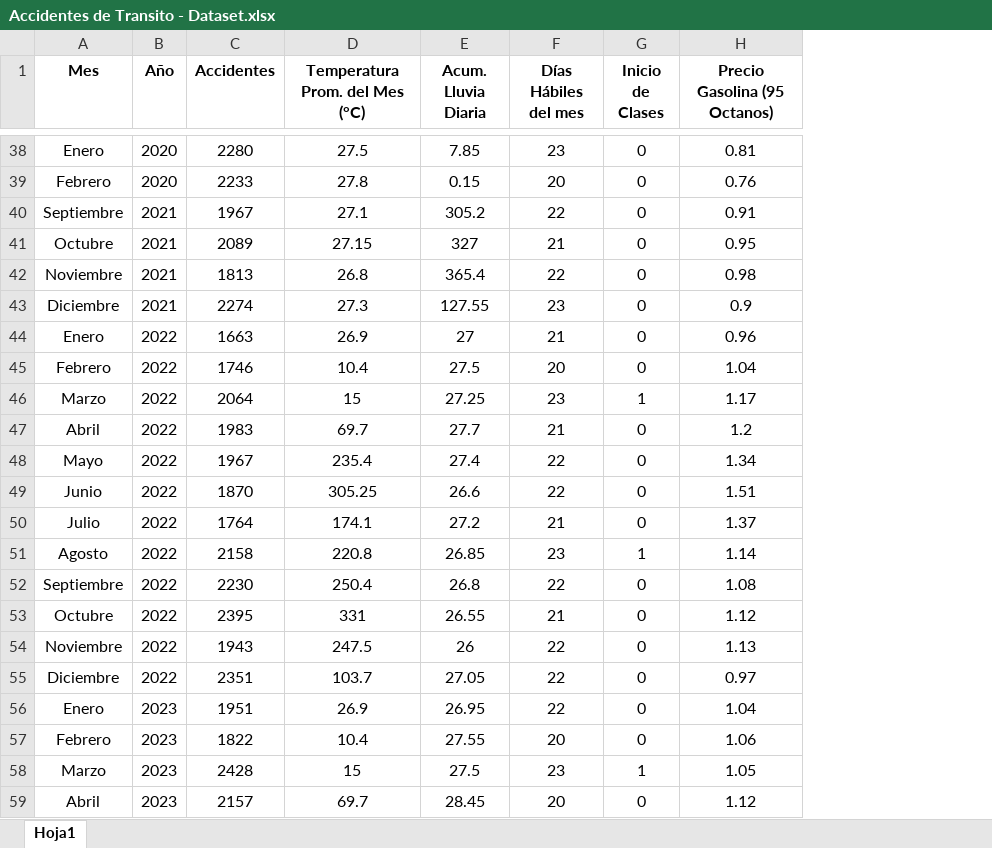
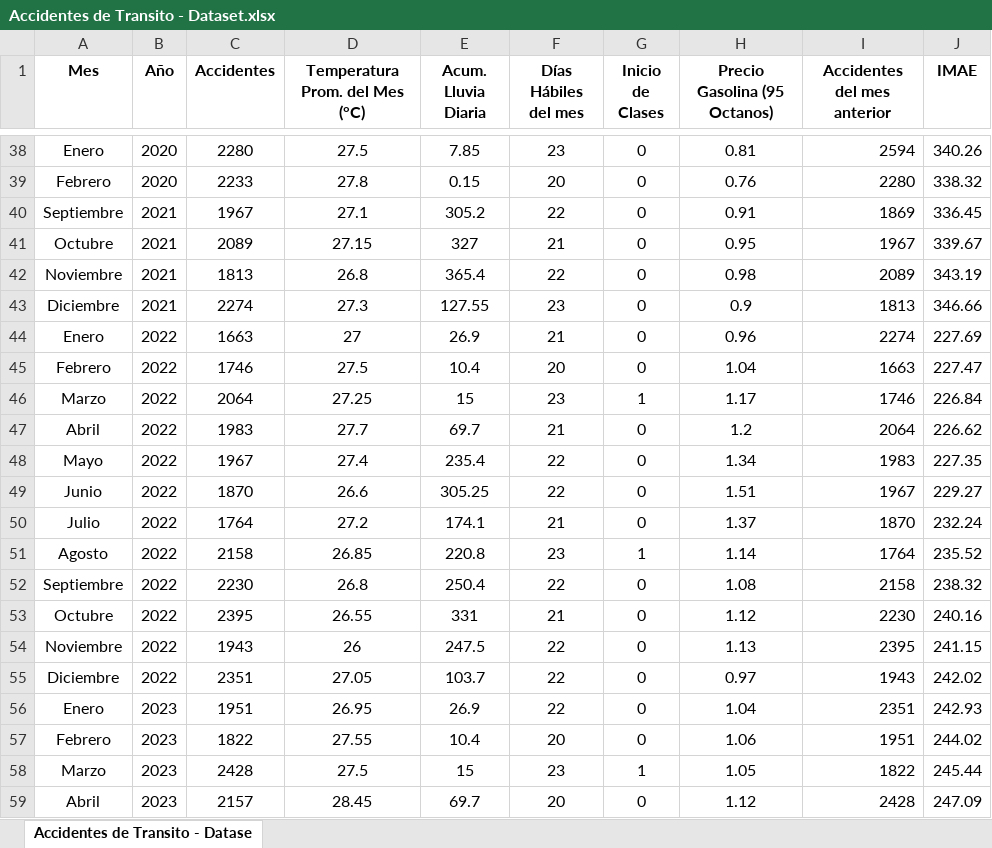
Before and after one commit to Mikael-NoFeik/accidentes-transito-panama, an Excel workbook: Datos/Accidentes de Transito - Dataset.xlsx, sheet Accidentes de Transito - Datase, drawn as a sheet; only a part is shown, gaps mark what is left out; values as stored, in another font and other column widths than the file's, no borders; the diff covers the shown part only; the diff names each change by its address in the sheet, - before the commit and + after, or states it on an @@ line.

Commit message:
XLSX FILE

```diff
--- a/Datos/Accidentes de Transito - Dataset.xlsx (sheet Accidentes de Transito - Datase)
+++ b/Datos/Accidentes de Transito - Dataset.xlsx (sheet Accidentes de Transito - Datase)
-sheet tab: Hoja1
+sheet tab: Accidentes de Transito - Datase
+column I (Accidentes del mes anterior), rows 38-59: 2594 | 2280 | 1869 | 1967 | 2089 | 1813 | 2274 | 1663 | 1746 | 2064 | 1983 | 1967 | 1870 | 1764 | 2158 | 2230 | 2395 | 1943 | 2351 | 1951 | 1822 | 2428
+column J (IMAE), rows 38-59: 340.26 | 338.32 | 336.45 | 339.67 | 343.19 | 346.66 | 227.69 | 227.47 | 226.84 | 226.62 | 227.35 | 229.27 | 232.24 | 235.52 | 238.32 | 240.16 | 241.15 | 242.02 | 242.93 | 244.02 | 245.44 | 247.09
-D44 (Temperatura Prom. del Mes (°C)): 26.9
+D44 (Temperatura Prom. del Mes (°C)): 27
-E44 (Acum. Lluvia Diaria): 27
+E44 (Acum. Lluvia Diaria): 26.9
-D45 (Temperatura Prom. del Mes (°C)): 10.4
+D45 (Temperatura Prom. del Mes (°C)): 27.5
-E45 (Acum. Lluvia Diaria): 27.5
+E45 (Acum. Lluvia Diaria): 10.4
-D46 (Temperatura Prom. del Mes (°C)): 15
+D46 (Temperatura Prom. del Mes (°C)): 27.25
-E46 (Acum. Lluvia Diaria): 27.25
+E46 (Acum. Lluvia Diaria): 15
-D47 (Temperatura Prom. del Mes (°C)): 69.7
+D47 (Temperatura Prom. del Mes (°C)): 27.7
-E47 (Acum. Lluvia Diaria): 27.7
+E47 (Acum. Lluvia Diaria): 69.7
-D48 (Temperatura Prom. del Mes (°C)): 235.4
+D48 (Temperatura Prom. del Mes (°C)): 27.4
-E48 (Acum. Lluvia Diaria): 27.4
+E48 (Acum. Lluvia Diaria): 235.4
-D49 (Temperatura Prom. del Mes (°C)): 305.25
+D49 (Temperatura Prom. del Mes (°C)): 26.6
-E49 (Acum. Lluvia Diaria): 26.6
+E49 (Acum. Lluvia Diaria): 305.25
-D50 (Temperatura Prom. del Mes (°C)): 174.1
+D50 (Temperatura Prom. del Mes (°C)): 27.2
-E50 (Acum. Lluvia Diaria): 27.2
+E50 (Acum. Lluvia Diaria): 174.1
-D51 (Temperatura Prom. del Mes (°C)): 220.8
+D51 (Temperatura Prom. del Mes (°C)): 26.85
-E51 (Acum. Lluvia Diaria): 26.85
+E51 (Acum. Lluvia Diaria): 220.8
-D52 (Temperatura Prom. del Mes (°C)): 250.4
+D52 (Temperatura Prom. del Mes (°C)): 26.8
-E52 (Acum. Lluvia Diaria): 26.8
+E52 (Acum. Lluvia Diaria): 250.4
-D53 (Temperatura Prom. del Mes (°C)): 331
+D53 (Temperatura Prom. del Mes (°C)): 26.55
-E53 (Acum. Lluvia Diaria): 26.55
+E53 (Acum. Lluvia Diaria): 331
-D54 (Temperatura Prom. del Mes (°C)): 247.5
+D54 (Temperatura Prom. del Mes (°C)): 26
-E54 (Acum. Lluvia Diaria): 26
+E54 (Acum. Lluvia Diaria): 247.5
-D55 (Temperatura Prom. del Mes (°C)): 103.7
+D55 (Temperatura Prom. del Mes (°C)): 27.05
-E55 (Acum. Lluvia Diaria): 27.05
+E55 (Acum. Lluvia Diaria): 103.7
-D56 (Temperatura Prom. del Mes (°C)): 26.9
+D56 (Temperatura Prom. del Mes (°C)): 26.95
-E56 (Acum. Lluvia Diaria): 26.95
+E56 (Acum. Lluvia Diaria): 26.9
-D57 (Temperatura Prom. del Mes (°C)): 10.4
+D57 (Temperatura Prom. del Mes (°C)): 27.55
-E57 (Acum. Lluvia Diaria): 27.55
+E57 (Acum. Lluvia Diaria): 10.4
-D58 (Temperatura Prom. del Mes (°C)): 15
+D58 (Temperatura Prom. del Mes (°C)): 27.5
-E58 (Acum. Lluvia Diaria): 27.5
+E58 (Acum. Lluvia Diaria): 15
-D59 (Temperatura Prom. del Mes (°C)): 69.7
+D59 (Temperatura Prom. del Mes (°C)): 28.45
-E59 (Acum. Lluvia Diaria): 28.45
+E59 (Acum. Lluvia Diaria): 69.7
```
Also changed, not shown: 1 added row and 69 edited cells elsewhere in this sheet.
